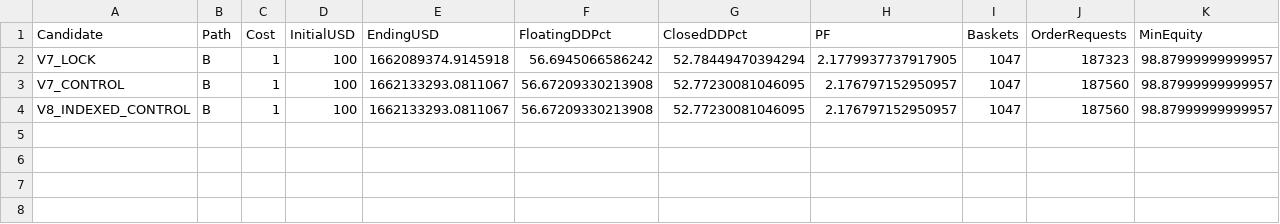
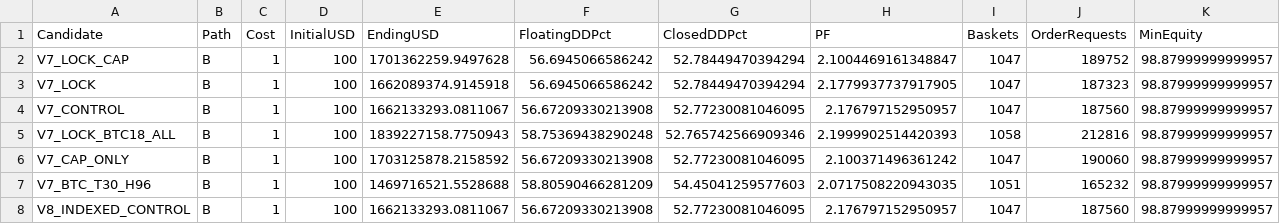
Before and after one commit to rizanrizan93/Forex-scanner, a CSV file: research/v8_native_10b/NATIVE_RESULTS_V8.csv, drawn as a sheet; only a part is shown; rows hold the shown columns only; the diff names each change by its address in the sheet, - before the commit and + after, or states it on an @@ line.

Commit message:
research(v8): lock provisional 1.839B native B1 best and queue paired robustness validation

```diff
--- a/research/v8_native_10b/NATIVE_RESULTS_V8.csv
+++ b/research/v8_native_10b/NATIVE_RESULTS_V8.csv
+row 2: V7_LOCK_CAP | B | 1 | 100 | 1701362259.9497628 | 56.6945066586242 | 52.78449470394294 | 2.1004469161348847 | 1047 | 189752 | 98.87999999999957
+row 5: V7_LOCK_BTC18_ALL | B | 1 | 100 | 1839227158.7750943 | 58.75369438290248 | 52.765742566909346 | 2.1999902514420393 | 1058 | 212816 | 98.87999999999957
+row 6: V7_CAP_ONLY | B | 1 | 100 | 1703125878.2158592 | 56.67209330213908 | 52.77230081046095 | 2.100371496361242 | 1047 | 190060 | 98.87999999999957
+row 7: V7_BTC_T30_H96 | B | 1 | 100 | 1469716521.5528688 | 58.80590466281209 | 54.45041259577603 | 2.0717508220943035 | 1051 | 165232 | 98.87999999999957
```
Also changed, not shown: 9 other files.
